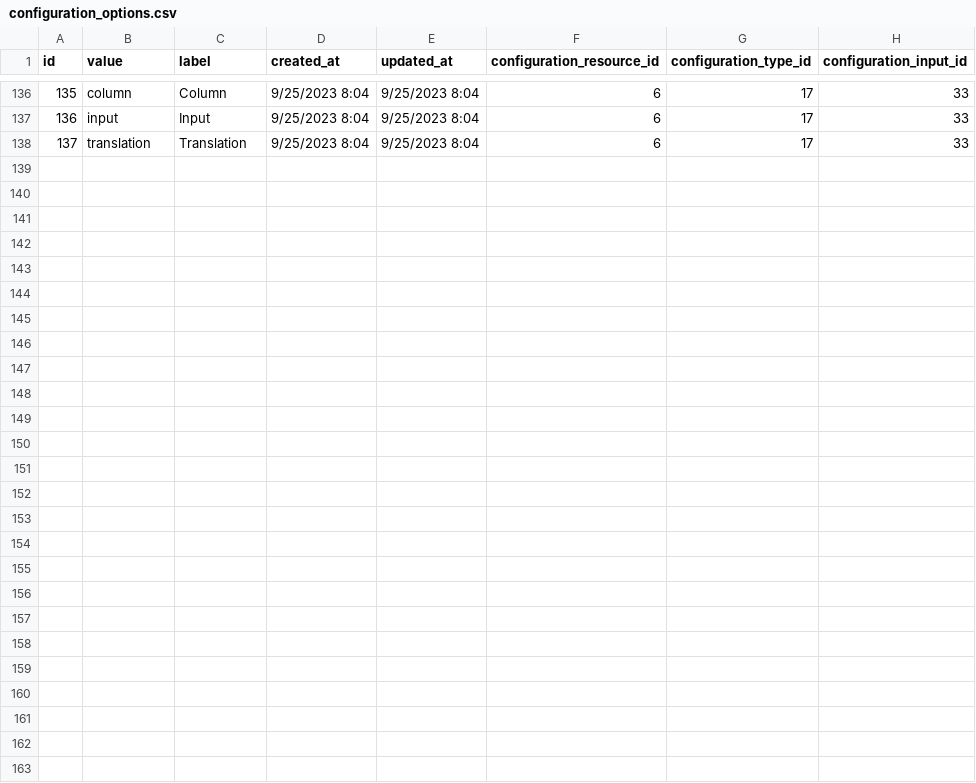
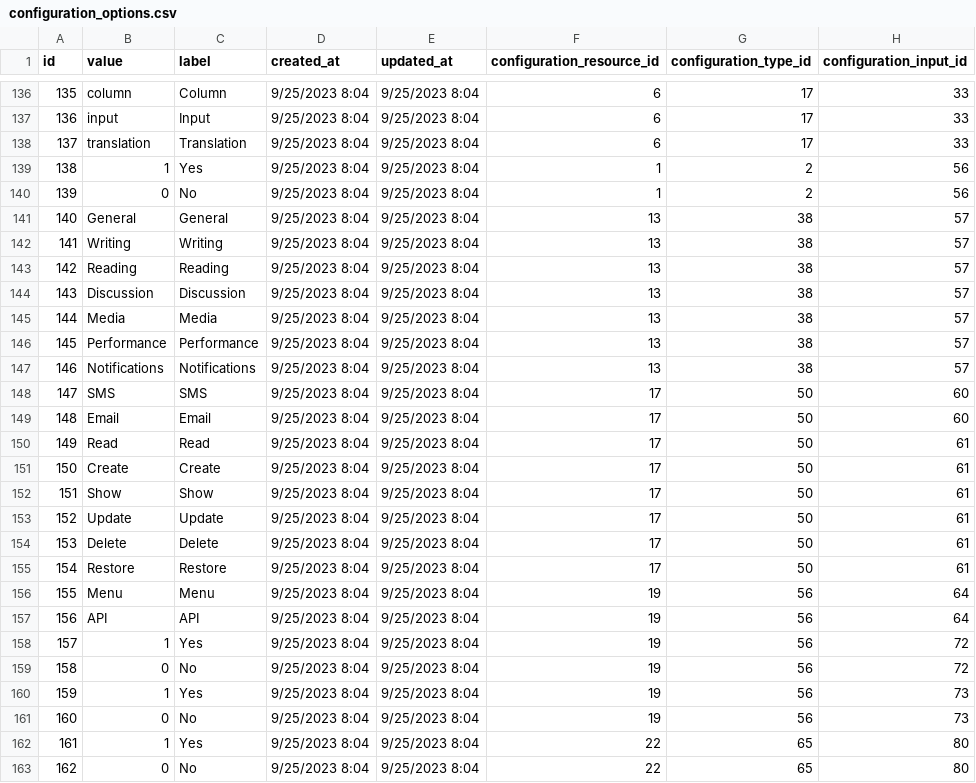
Before and after one commit to liviu10/laravel-boilerplate, a CSV file: backend/database/csv/configuration_options.csv, drawn as a sheet; only a part is shown, gaps mark what is left out; the diff names each change by its address in the sheet, - before the commit and + after, or states it on an @@ line.

```diff
--- a/backend/database/csv/configuration_options.csv
+++ b/backend/database/csv/configuration_options.csv
+row 139: 138 | 1 | Yes | 9/25/2023 8:04 | 9/25/2023 8:04 | 1 | 2 | 56
+row 140: 139 | 0 | No | 9/25/2023 8:04 | 9/25/2023 8:04 | 1 | 2 | 56
+row 141: 140 | General | General | 9/25/2023 8:04 | 9/25/2023 8:04 | 13 | 38 | 57
+row 142: 141 | Writing | Writing | 9/25/2023 8:04 | 9/25/2023 8:04 | 13 | 38 | 57
+row 143: 142 | Reading | Reading | 9/25/2023 8:04 | 9/25/2023 8:04 | 13 | 38 | 57
+row 144: 143 | Discussion | Discussion | 9/25/2023 8:04 | 9/25/2023 8:04 | 13 | 38 | 57
+row 145: 144 | Media | Media | 9/25/2023 8:04 | 9/25/2023 8:04 | 13 | 38 | 57
+row 146: 145 | Performance | Performance | 9/25/2023 8:04 | 9/25/2023 8:04 | 13 | 38 | 57
+row 147: 146 | Notifications | Notifications | 9/25/2023 8:04 | 9/25/2023 8:04 | 13 | 38 | 57
+row 148: 147 | SMS | SMS | 9/25/2023 8:04 | 9/25/2023 8:04 | 17 | 50 | 60
+row 149: 148 | Email | Email | 9/25/2023 8:04 | 9/25/2023 8:04 | 17 | 50 | 60
+row 150: 149 | Read | Read | 9/25/2023 8:04 | 9/25/2023 8:04 | 17 | 50 | 61
+row 151: 150 | Create | Create | 9/25/2023 8:04 | 9/25/2023 8:04 | 17 | 50 | 61
+row 152: 151 | Show | Show | 9/25/2023 8:04 | 9/25/2023 8:04 | 17 | 50 | 61
+row 153: 152 | Update | Update | 9/25/2023 8:04 | 9/25/2023 8:04 | 17 | 50 | 61
+row 154: 153 | Delete | Delete | 9/25/2023 8:04 | 9/25/2023 8:04 | 17 | 50 | 61
+row 155: 154 | Restore | Restore | 9/25/2023 8:04 | 9/25/2023 8:04 | 17 | 50 | 61
+row 156: 155 | Menu | Menu | 9/25/2023 8:04 | 9/25/2023 8:04 | 19 | 56 | 64
+row 157: 156 | API | API | 9/25/2023 8:04 | 9/25/2023 8:04 | 19 | 56 | 64
+row 158: 157 | 1 | Yes | 9/25/2023 8:04 | 9/25/2023 8:04 | 19 | 56 | 72
+row 159: 158 | 0 | No | 9/25/2023 8:04 | 9/25/2023 8:04 | 19 | 56 | 72
+row 160: 159 | 1 | Yes | 9/25/2023 8:04 | 9/25/2023 8:04 | 19 | 56 | 73
+row 161: 160 | 0 | No | 9/25/2023 8:04 | 9/25/2023 8:04 | 19 | 56 | 73
+row 162: 161 | 1 | Yes | 9/25/2023 8:04 | 9/25/2023 8:04 | 22 | 65 | 80
+row 163: 162 | 0 | No | 9/25/2023 8:04 | 9/25/2023 8:04 | 22 | 65 | 80
```
Also changed, not shown: backend/database/csv/configuration_columns.csv, backend/database/csv/configuration_inputs.csv, 18 other files.
